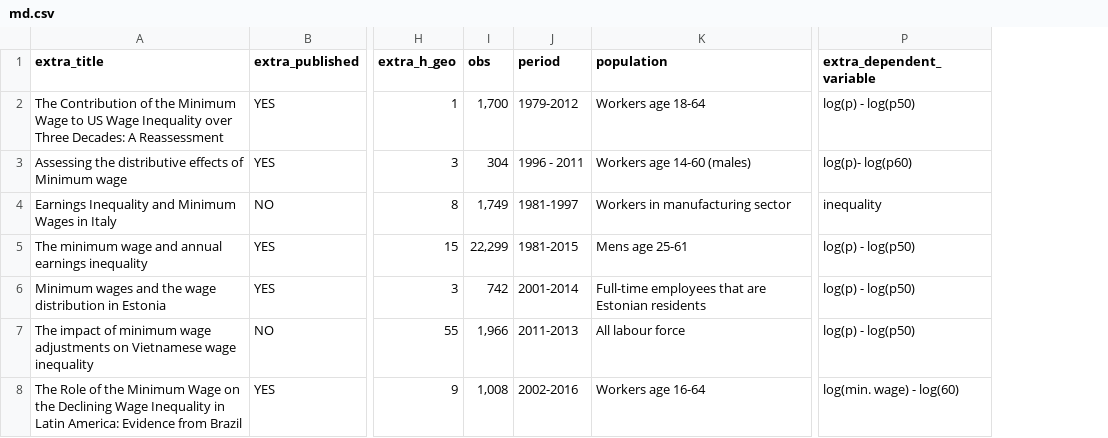
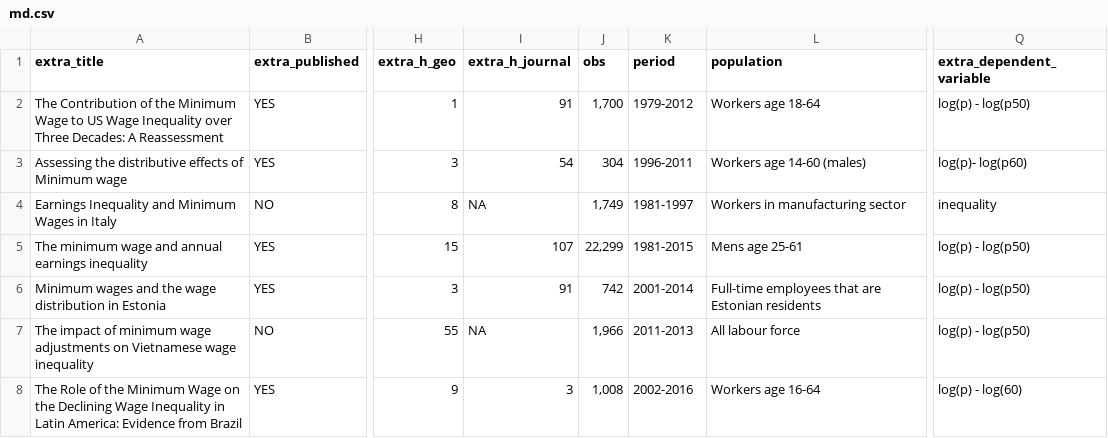
Before and after one commit to ccrisc/metaAnalysis, a CSV file: md.csv, drawn as a sheet; only a part is shown, gaps mark what is left out; addresses are those after the commit; the diff covers the shown part only; the diff names each change by its address in the sheet, - before the commit and + after, or states it on an @@ line.

Commit message:
Add files via upload

```diff
--- a/md.csv
+++ b/md.csv
+column I (extra_h_journal), rows 2-8: 91 | 54 | NA | 107 | 91 | NA | 3
-K3 (period): 1996 - 2011
+K3 (period): 1996-2011
-Q8 (extra_dependent_variable): log(min. wage) - log(60)
+Q8 (extra_dependent_variable): log(p) - log(60)
```
Also changed, not shown: 1 added row and 22 removed rows elsewhere in this file.
